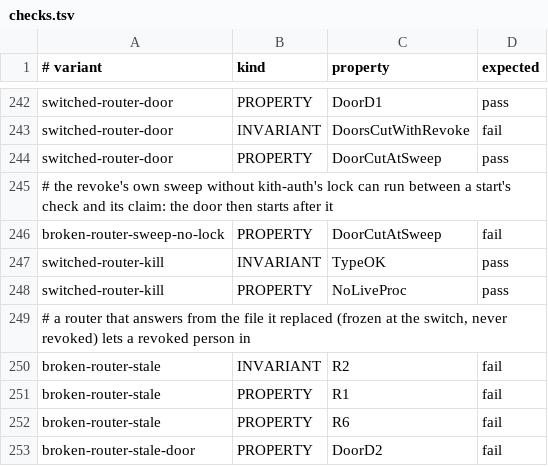
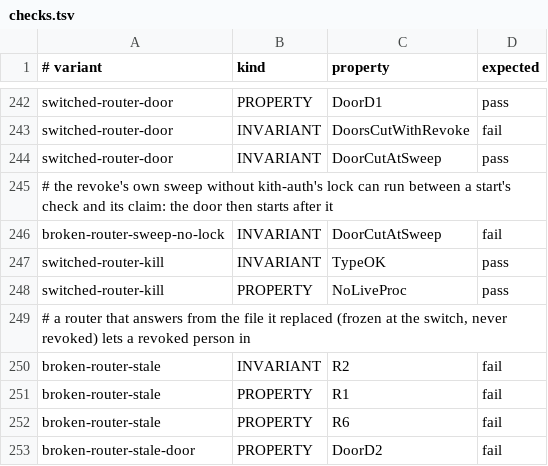
Before and after one commit to Ying-Kai-Liao/kith, a TSV file: verification/revoke/checks.tsv, drawn as a sheet; only a part is shown, gaps mark what is left out.

```diff
--- a/verification/revoke/checks.tsv
+++ b/verification/revoke/checks.tsv
@@ -243,5 +243,5 @@ switched-router-door	PROPERTY	DoorD1	pass
 switched-router-door	INVARIANT	DoorsCutWithRevoke	fail
-switched-router-door	PROPERTY	DoorCutAtSweep	pass
+switched-router-door	INVARIANT	DoorCutAtSweep	pass
 # the revoke's own sweep without kith-auth's lock can run between a start's check and its claim: the door then starts after it
-broken-router-sweep-no-lock	PROPERTY	DoorCutAtSweep	fail
+broken-router-sweep-no-lock	INVARIANT	DoorCutAtSweep	fail
 switched-router-kill	INVARIANT	TypeOK	pass
```
Also changed, not shown: 4 other files.
